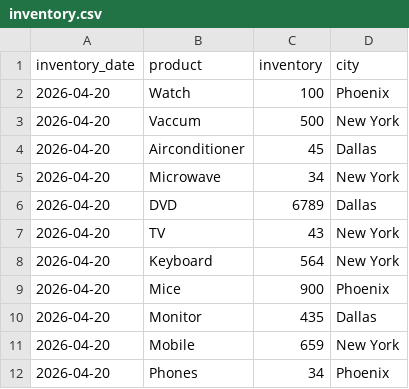
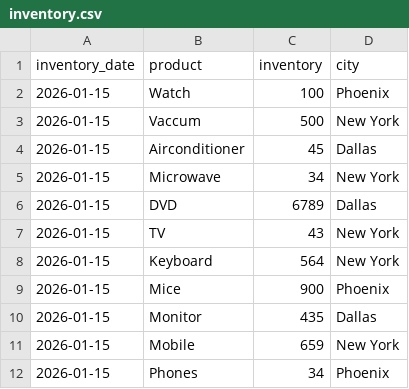
Before and after one commit to Moulisaluja/Data-Engineering-with-Apache-Spark-Delta-Lake-and-Lakehouse, a CSV file: project/prep/inventory/3/inventory.csv, drawn as a sheet.

```diff
--- a/project/prep/inventory/3/inventory.csv
+++ b/project/prep/inventory/3/inventory.csv
@@ -1,12 +1,12 @@
 inventory_date,product,inventory,city
-2026-04-20,Watch,100,"Phoenix"
-2026-04-20,Vaccum,500,"New York"
-2026-04-20,Airconditioner,45,"Dallas"
-2026-04-20,Microwave,34,"New York"
-2026-04-20,DVD,6789,"Dallas"
-2026-04-20,TV,43,"New York"
-2026-04-20,Keyboard,564,"New York"
-2026-04-20,Mice,900,"Phoenix"
-2026-04-20,Monitor,435,"Dallas"
-2026-04-20,Mobile,659,"New York"
-2026-04-20,Phones,34,"Phoenix"
+2026-01-15,Watch,100,"Phoenix"
+2026-01-15,Vaccum,500,"New York"
+2026-01-15,Airconditioner,45,"Dallas"
+2026-01-15,Microwave,34,"New York"
+2026-01-15,DVD,6789,"Dallas"
+2026-01-15,TV,43,"New York"
+2026-01-15,Keyboard,564,"New York"
+2026-01-15,Mice,900,"Phoenix"
+2026-01-15,Monitor,435,"Dallas"
+2026-01-15,Mobile,659,"New York"
+2026-01-15,Phones,34,"Phoenix"
```
Also changed, not shown: project/prep/inventory/1/inventory.csv, project/prep/inventory/2/inventory.csv, 3 other files.
